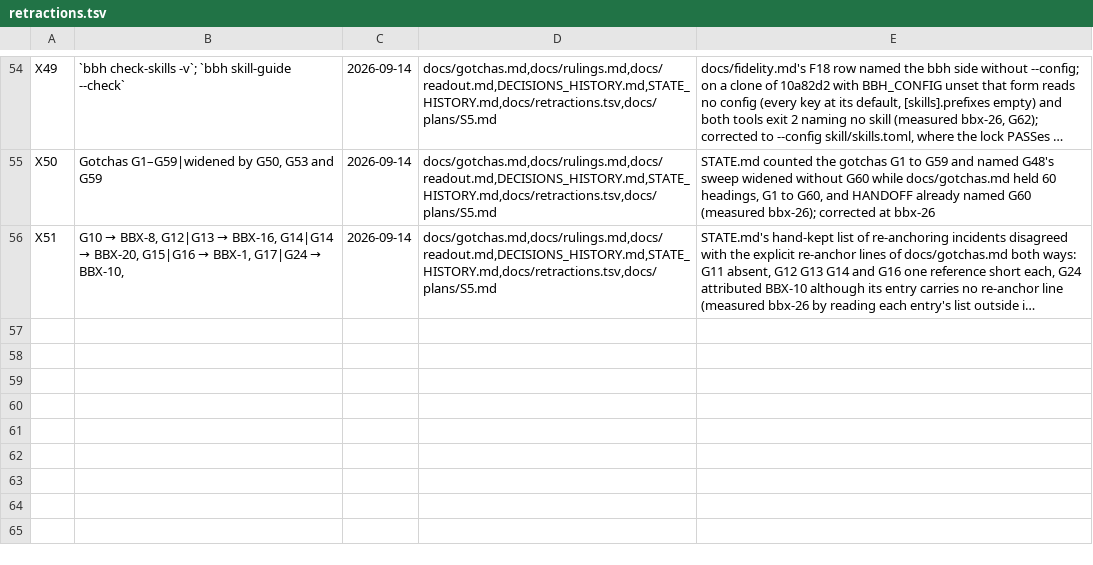
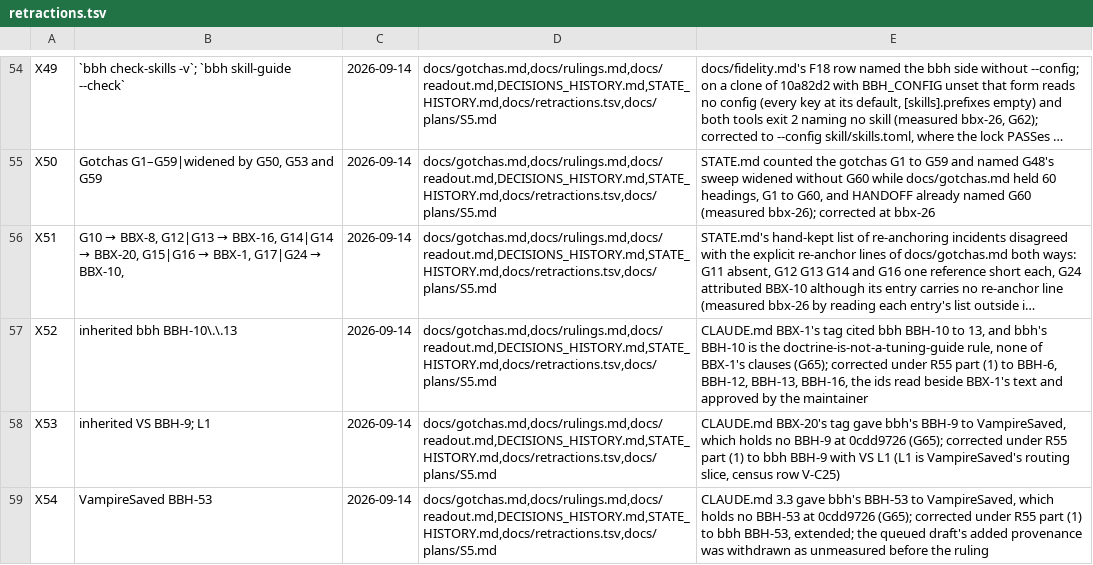
Before and after one commit to DefinitelyFrenchName/BBX, a TSV file: docs/retractions.tsv, drawn as a sheet; only a part is shown, gaps mark what is left out; long unchanged cells end in …; the diff names each change by its address in the sheet, - before the commit and + after, or states it on an @@ line.

```diff
--- a/docs/retractions.tsv
+++ b/docs/retractions.tsv
+row 57: X52 | inherited bbh BBH-10\.\.13 | 2026-09-14 | docs/gotchas.md,docs/rulings.md,docs/readout.md,DECISIONS_HISTORY.md,STATE_HISTORY.md,docs/retractions.tsv,docs/plans/S5.md | CLAUDE.md BBX-1's tag cited bbh BBH-10 to 13, and bbh's BBH-10 is the doctrine-is-not-a-tuning-guide rule, none of BBX-1's clauses (G65); corrected under R55 part (1) to BBH-6, BBH-12, BBH-13, BBH-16, the ids read beside BBX-1's text and approved by the maintainer
+row 58: X53 | inherited VS BBH-9; L1 | 2026-09-14 | docs/gotchas.md,docs/rulings.md,docs/readout.md,DECISIONS_HISTORY.md,STATE_HISTORY.md,docs/retractions.tsv,docs/plans/S5.md | CLAUDE.md BBX-20's tag gave bbh's BBH-9 to VampireSaved, which holds no BBH-9 at 0cdd9726 (G65); corrected under R55 part (1) to bbh BBH-9 with VS L1 (L1 is VampireSaved's routing slice, census row V-C25)
+row 59: X54 | VampireSaved BBH-53 | 2026-09-14 | docs/gotchas.md,docs/rulings.md,docs/readout.md,DECISIONS_HISTORY.md,STATE_HISTORY.md,docs/retractions.tsv,docs/plans/S5.md | CLAUDE.md 3.3 gave bbh's BBH-53 to VampireSaved, which holds no BBH-53 at 0cdd9726 (G65); corrected under R55 part (1) to bbh BBH-53, extended; the queued draft's added provenance was withdrawn as unmeasured before the ruling
```
Also changed, not shown: 2 other files.
